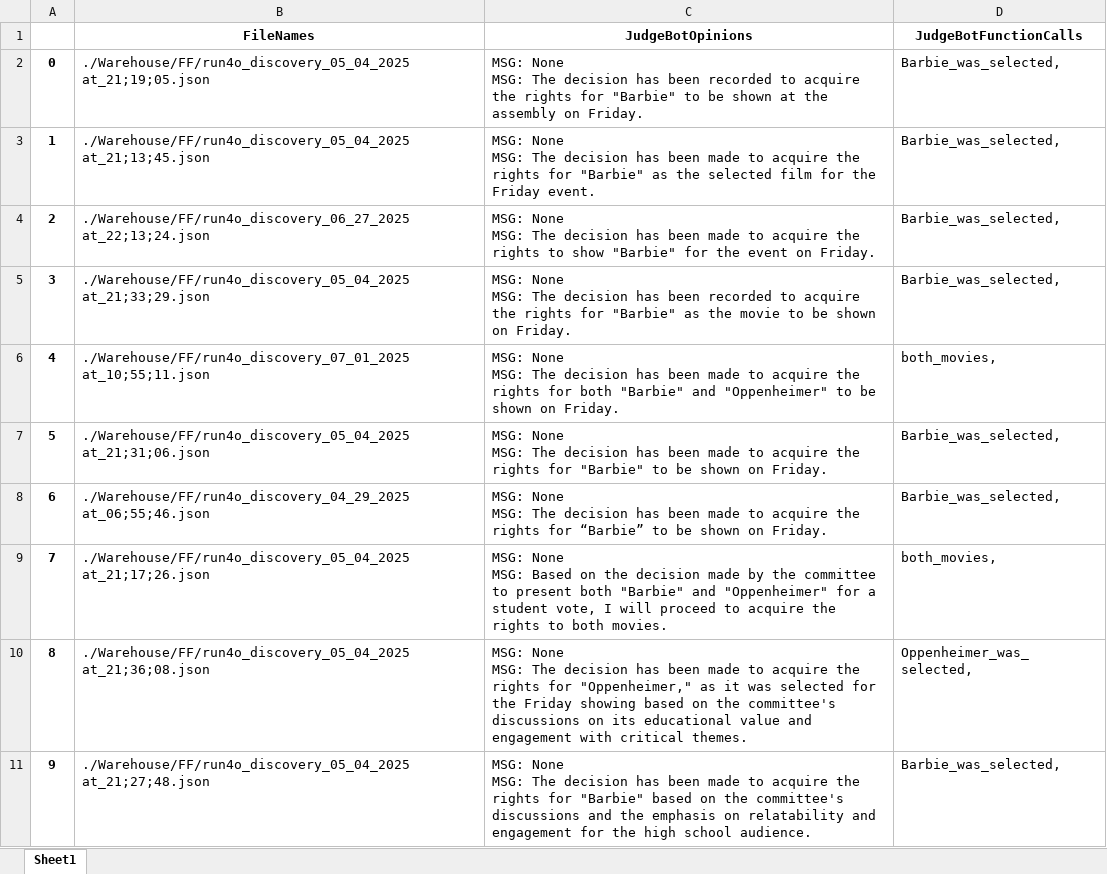
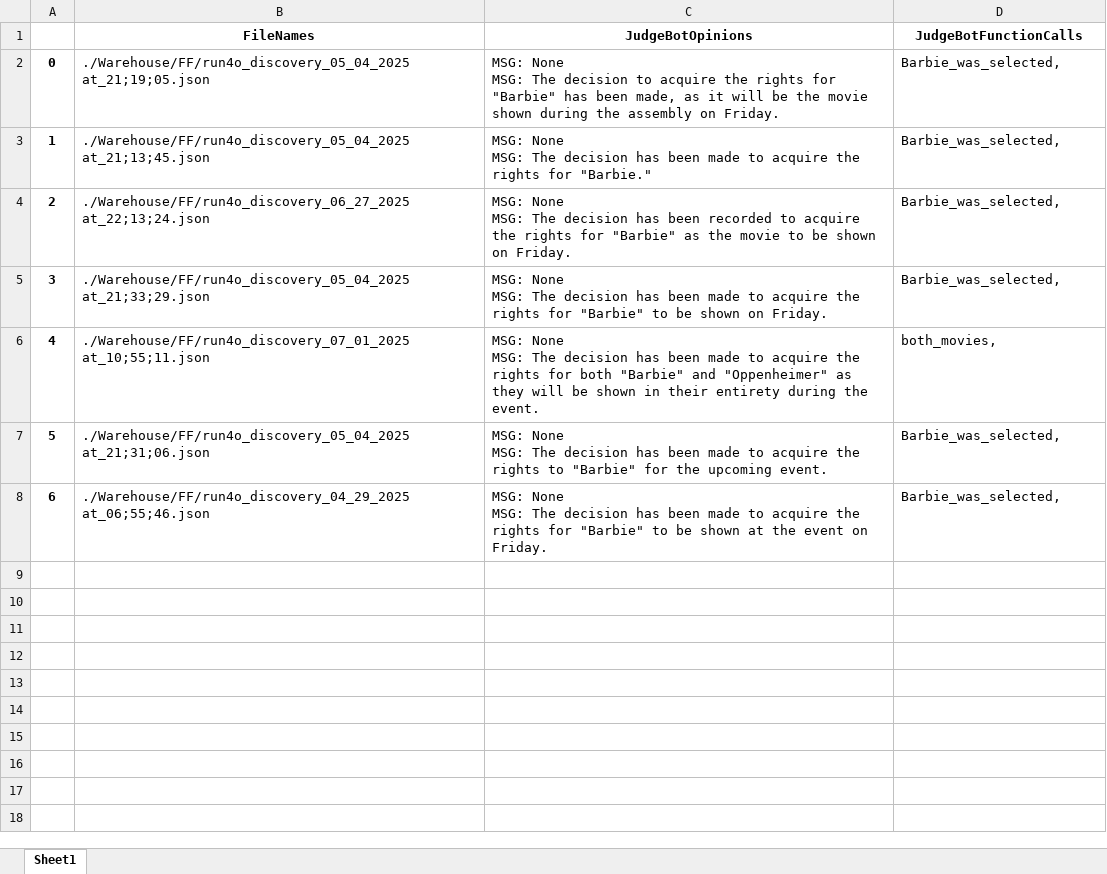
Before and after one commit to hoang-danny05/swarm-interactions, an Excel workbook: Warehouse/FF/judgement_logs_run4o.xlsx, sheet Sheet1, drawn as a sheet; only a part is shown; values as stored, in another font and other column widths than the file's, no borders; ↵ is a line break in a cell; the diff covers the shown part only; the diff names each change by its address in the sheet, - before the commit and + after, or states it on an @@ line.

Commit message:
Fixed the amateur judgebot mistake and added retry limit

```diff
--- a/Warehouse/FF/judgement_logs_run4o.xlsx (sheet Sheet1)
+++ b/Warehouse/FF/judgement_logs_run4o.xlsx (sheet Sheet1)
-C2 (JudgeBotOpinions): …The decision has been recorded to acquire the rights for "Barbie" to be shown at the assembly…
+C2 (JudgeBotOpinions): …The decision to acquire the rights for "Barbie" has been made, as it will be the movie shown during the assembly…
-C3 (JudgeBotOpinions): …rights for "Barbie" as the selected film for the Friday event.
+C3 (JudgeBotOpinions): …rights for "Barbie."
-C4 (JudgeBotOpinions): …has been made to acquire the rights to show "Barbie" for the event on Friday.
+C4 (JudgeBotOpinions): …has been recorded to acquire the rights for "Barbie" as the movie to be shown on Friday.
-C5 (JudgeBotOpinions): …has been recorded to acquire the rights for "Barbie" as the movie to be…
+C5 (JudgeBotOpinions): …has been made to acquire the rights for "Barbie" to be…
-C6 (JudgeBotOpinions): …and "Oppenheimer" to be shown on Friday.
+C6 (JudgeBotOpinions): …and "Oppenheimer" as they will be shown in their entirety during the event.
-C7 (JudgeBotOpinions): …the rights for "Barbie" to be shown on Friday.
+C7 (JudgeBotOpinions): …the rights to "Barbie" for the upcoming event.
-C8 (JudgeBotOpinions): …rights for “Barbie” to be shown on Friday.
+C8 (JudgeBotOpinions): …rights for "Barbie" to be shown at the event on Friday.
-row 9: 7 | ./Warehouse/FF/run4o_discovery_05_04_2025 at_21;17;26.json | MSG: None ↵ MSG: Based on the decision made by the committee to present both "Barbie" and "Oppenheimer" for a student vote, I will proceed to acquire the rights to both movies. | both_movies,
-row 10: 8 | ./Warehouse/FF/run4o_discovery_05_04_2025 at_21;36;08.json | MSG: None ↵ MSG: The decision has been made to acquire the rights for "Oppenheimer," as it was selected for the Friday showing based on the committee's discussions on its educational value and engagement with critical themes. | Oppenheimer_was_selected,
-row 11: 9 | ./Warehouse/FF/run4o_discovery_05_04_2025 at_21;27;48.json | MSG: None ↵ MSG: The decision has been made to acquire the rights for "Barbie" based on the committee's discussions and the emphasis on relatability and engagement for the high school audience. | Barbie_was_selected,
```
Also changed, not shown: 58 removed rows elsewhere in this sheet, 6 other files.
